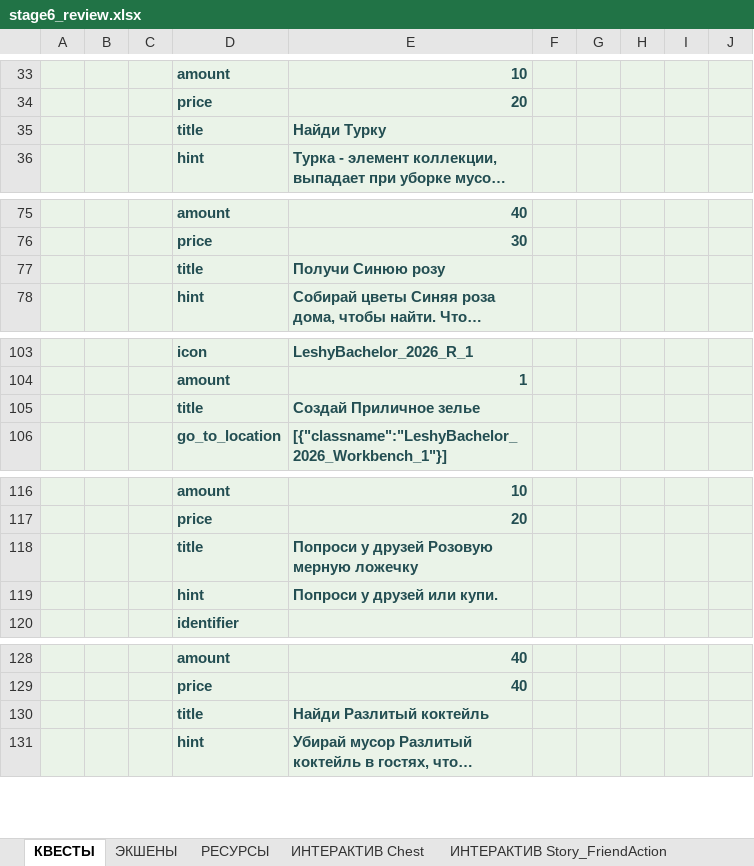
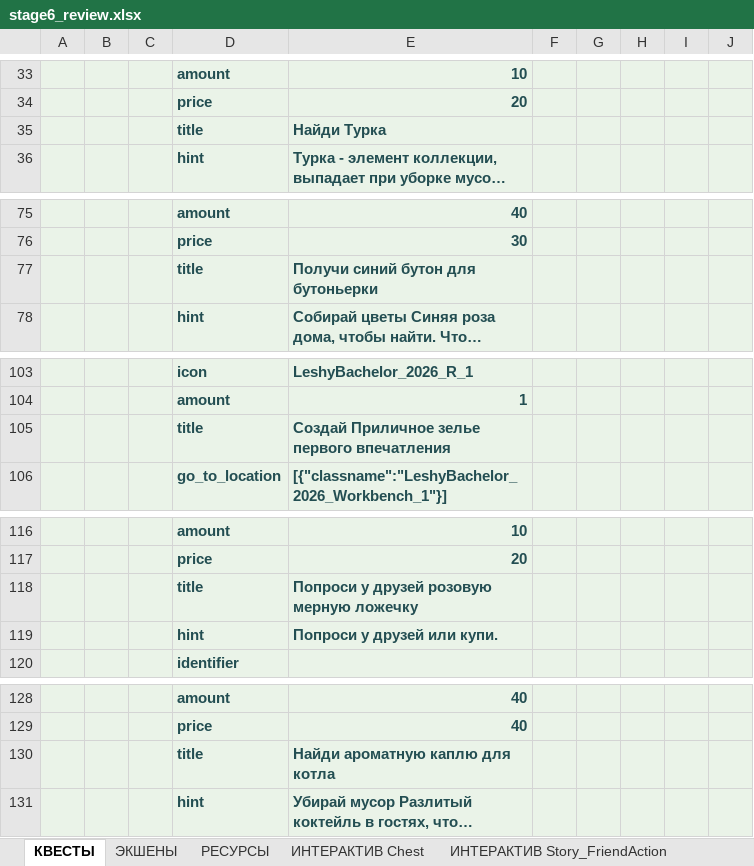
Before and after one commit to Dunchev97/quest-data-builder, an Excel workbook: campaigns/LeshyBachelor_2026/pack_001/review/stage6_review.xlsx, sheet КВЕСТЫ, drawn as a sheet; only a part is shown, gaps mark what is left out; long unchanged cells end in …; values as stored, in another font and other column widths than the file's, no borders; the diff covers the shown part only; the diff names each change by its address in the sheet, - before the commit and + after, or states it on an @@ line.

```diff
--- a/campaigns/LeshyBachelor_2026/pack_001/review/stage6_review.xlsx (sheet КВЕСТЫ)
+++ b/campaigns/LeshyBachelor_2026/pack_001/review/stage6_review.xlsx (sheet КВЕСТЫ)
-E35: Найди Турку
+E35: Найди Турка
-E77: Получи Синюю розу
+E77: Получи синий бутон для бутоньерки
-E105: Создай Приличное зелье
+E105: Создай Приличное зелье первого впечатления
-E118: Попроси у друзей Розовую мерную ложечку
+E118: Попроси у друзей розовую мерную ложечку
-E130: Найди Разлитый коктейль
+E130: Найди ароматную каплю для котла
```
Also changed, not shown: 8 edited cells elsewhere in this sheet, sheet РЕСУРСЫ, 5 other files.
